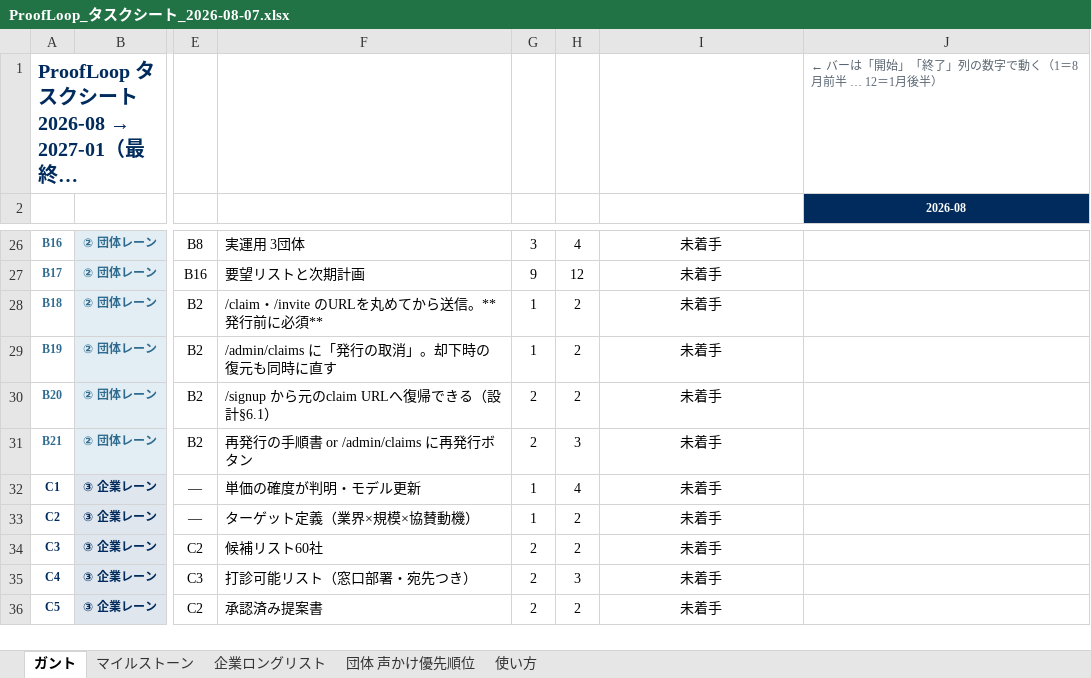
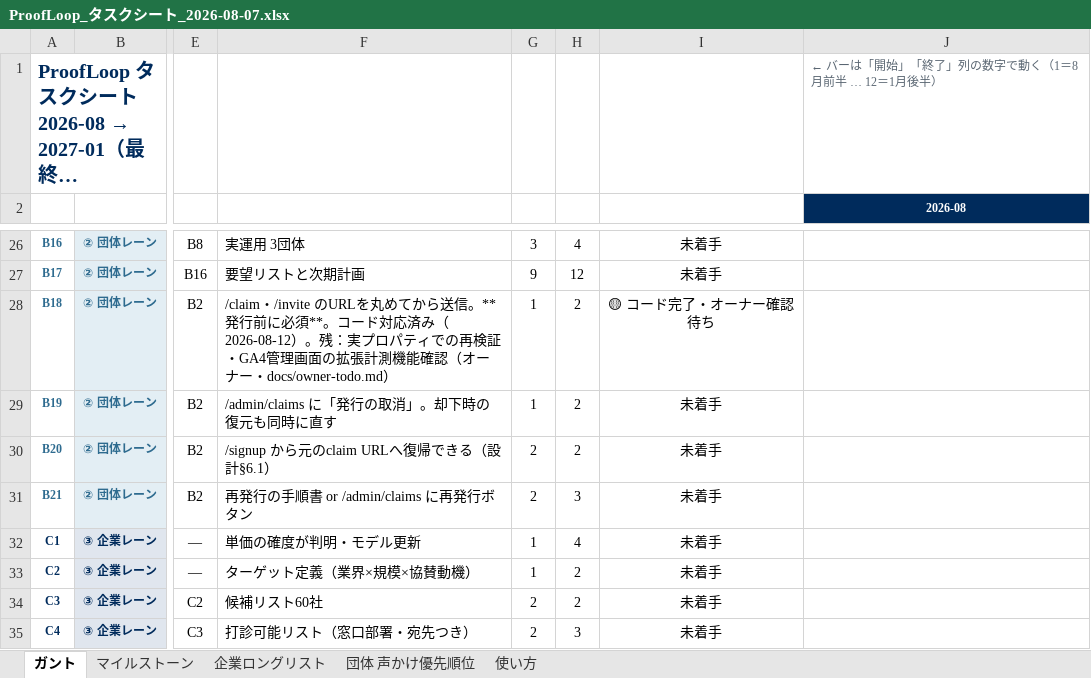
Before and after one commit to ibeck2/proofloop, an Excel workbook: docs/models/ProofLoop_タスクシート_2026-08-07.xlsx, sheet ガント, drawn as a sheet; only a part is shown, gaps mark what is left out; the shorter side is filled out with more unchanged rows; long unchanged cells end in …; values as stored, in another font and other column widths than the file's, no borders; conditional formats not drawn; the diff names each change by its address in the sheet, - before the commit and + after, or states it on an @@ line.

```diff
--- a/docs/models/ProofLoop_タスクシート_2026-08-07.xlsx (sheet ガント)
+++ b/docs/models/ProofLoop_タスクシート_2026-08-07.xlsx (sheet ガント)
-F28: …に必須**
+F28: …に必須**。コード対応済み（2026-08-12）。残：実プロパティでの再検証・GA4管理画面の拡張計測機能確認（オーナー・docs/owner-todo.md）
-I28: 未着手
+I28: 🟡 コード完了・オーナー確認待ち
```
Also changed, not shown: 3 other files.
